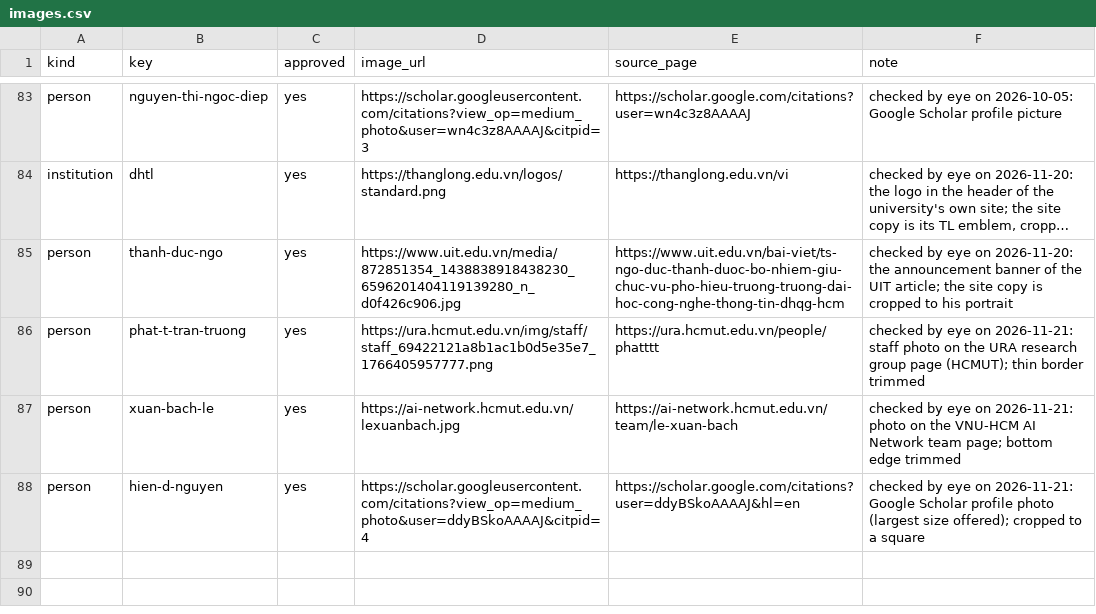
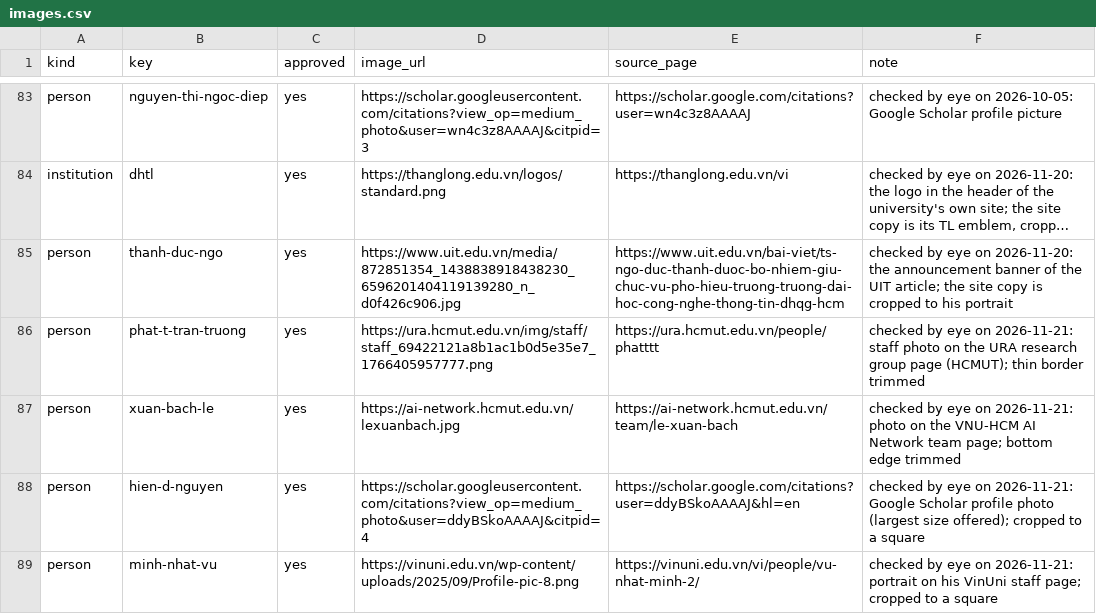
Before and after one commit to thanhlexyz/vn-at-top-ai-conference, a CSV file: backend/images.csv, drawn as a sheet; only a part is shown, gaps mark what is left out; long unchanged cells end in ….

```diff
--- a/backend/images.csv
+++ b/backend/images.csv
@@ -88 +88,2 @@ person,xuan-bach-le,yes,https://ai-network.hcmut.edu.vn/lexuanbach.jpg,https://a
 person,hien-d-nguyen,yes,https://scholar.googleusercontent.com/citations?view_op=medium_photo&user=ddyBSkoAAAAJ&citpid=4,https://scholar.google.com/citations?user=ddyBSkoAAAAJ&hl=en,checked by eye on 2026-11-21: Google Scholar profile photo (largest size offered); cropped to a square
+person,minh-nhat-vu,yes,https://vinuni.edu.vn/wp-content/uploads/2025/09/Profile-pic-8.png,https://vinuni.edu.vn/vi/people/vu-nhat-minh-2/,checked by eye on 2026-11-21: portrait on his VinUni staff page; cropped to a square
```
Also changed, not shown: backend/roster.csv, 12 other files.
